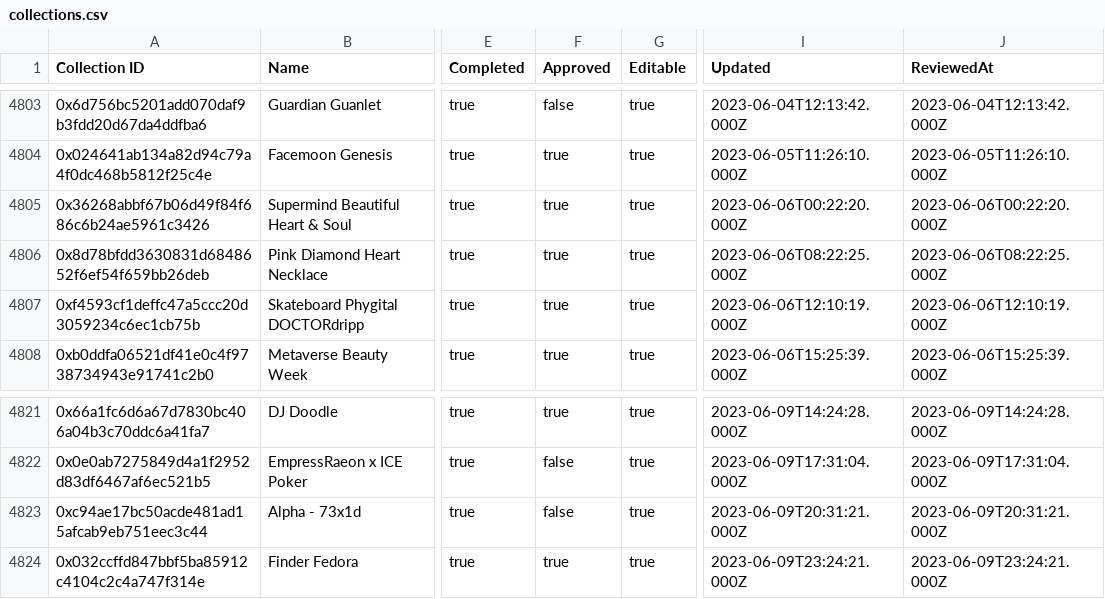
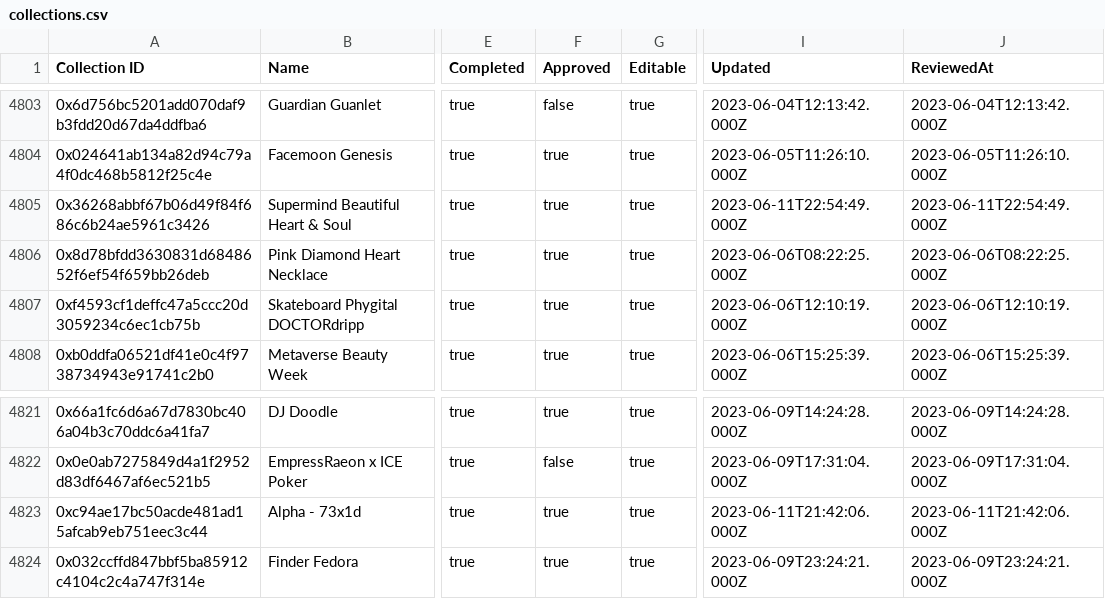
Before and after one commit to 1emu/transparency, a CSV file: collections.csv, drawn as a sheet; only a part is shown, gaps mark what is left out; the diff names each change by its address in the sheet, - before the commit and + after, or states it on an @@ line.

```diff
--- a/collections.csv
+++ b/collections.csv
-I4805 (Updated): 2023-06-06T00:22:20.000Z
+I4805 (Updated): 2023-06-11T22:54:49.000Z
-J4805 (ReviewedAt): 2023-06-06T00:22:20.000Z
+J4805 (ReviewedAt): 2023-06-11T22:54:49.000Z
-F4823 (Approved): false
+F4823 (Approved): true
-I4823 (Updated): 2023-06-09T20:31:21.000Z
+I4823 (Updated): 2023-06-11T21:42:06.000Z
-J4823 (ReviewedAt): 2023-06-09T20:31:21.000Z
+J4823 (ReviewedAt): 2023-06-11T21:42:06.000Z
```
Also changed, not shown: balances.csv, grants.csv, 16 other files.
